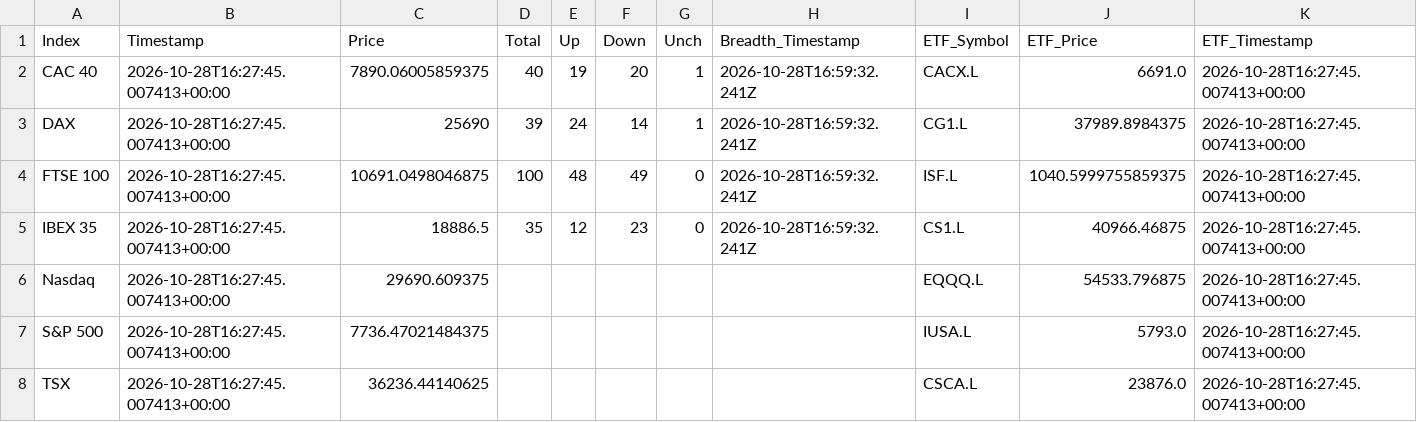
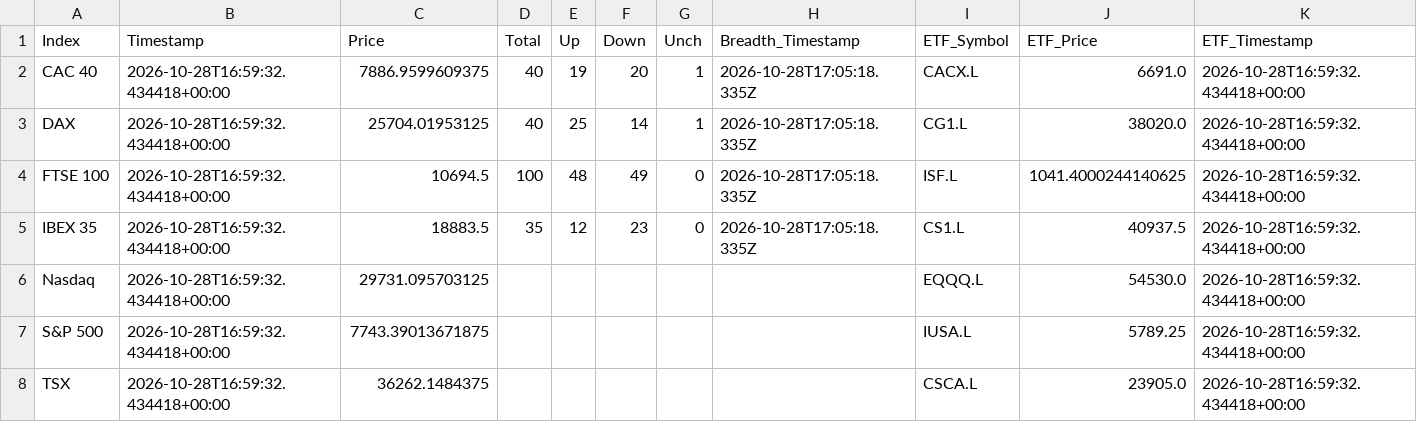
Before and after one commit to compound-lab/data, a CSV file: published/data/datasets/index_breadth/combined_latest.csv, drawn as a sheet.

Commit message:
Update published data (2026-10-28T17-05-31-432Z)

```diff
--- a/published/data/datasets/index_breadth/combined_latest.csv
+++ b/published/data/datasets/index_breadth/combined_latest.csv
@@ -1,8 +1,8 @@
 Index,Timestamp,Price,Total,Up,Down,Unch,Breadth_Timestamp,ETF_Symbol,ETF_Price,ETF_Timestamp
-CAC 40,2026-10-28T16:27:45.007413+00:00,7890.06005859375,40,19,20,1,2026-10-28T16:59:32.241Z,CACX.L,6691.0,2026-10-28T16:27:45.007413+00:00
-DAX,2026-10-28T16:27:45.007413+00:00,25690,39,24,14,1,2026-10-28T16:59:32.241Z,CG1.L,37989.8984375,2026-10-28T16:27:45.007413+00:00
-FTSE 100,2026-10-28T16:27:45.007413+00:00,10691.0498046875,100,48,49,0,2026-10-28T16:59:32.241Z,ISF.L,1040.5999755859375,2026-10-28T16:27:45.007413+00:00
-IBEX 35,2026-10-28T16:27:45.007413+00:00,18886.5,35,12,23,0,2026-10-28T16:59:32.241Z,CS1.L,40966.46875,2026-10-28T16:27:45.007413+00:00
-Nasdaq,2026-10-28T16:27:45.007413+00:00,29690.609375,,,,,,EQQQ.L,54533.796875,2026-10-28T16:27:45.007413+00:00
-S&P 500,2026-10-28T16:27:45.007413+00:00,7736.47021484375,,,,,,IUSA.L,5793.0,2026-10-28T16:27:45.007413+00:00
-TSX,2026-10-28T16:27:45.007413+00:00,36236.44140625,,,,,,CSCA.L,23876.0,2026-10-28T16:27:45.007413+00:00
+CAC 40,2026-10-28T16:59:32.434418+00:00,7886.9599609375,40,19,20,1,2026-10-28T17:05:18.335Z,CACX.L,6691.0,2026-10-28T16:59:32.434418+00:00
+DAX,2026-10-28T16:59:32.434418+00:00,25704.01953125,40,25,14,1,2026-10-28T17:05:18.335Z,CG1.L,38020.0,2026-10-28T16:59:32.434418+00:00
+FTSE 100,2026-10-28T16:59:32.434418+00:00,10694.5,100,48,49,0,2026-10-28T17:05:18.335Z,ISF.L,1041.4000244140625,2026-10-28T16:59:32.434418+00:00
+IBEX 35,2026-10-28T16:59:32.434418+00:00,18883.5,35,12,23,0,2026-10-28T17:05:18.335Z,CS1.L,40937.5,2026-10-28T16:59:32.434418+00:00
+Nasdaq,2026-10-28T16:59:32.434418+00:00,29731.095703125,,,,,,EQQQ.L,54530.0,2026-10-28T16:59:32.434418+00:00
+S&P 500,2026-10-28T16:59:32.434418+00:00,7743.39013671875,,,,,,IUSA.L,5789.25,2026-10-28T16:59:32.434418+00:00
+TSX,2026-10-28T16:59:32.434418+00:00,36262.1484375,,,,,,CSCA.L,23905.0,2026-10-28T16:59:32.434418+00:00
```
Also changed, not shown: published/data/datasets/index_breadth/latest.csv, published/data/datasets/index_headlines/etf_latest.csv, 21 other files.
